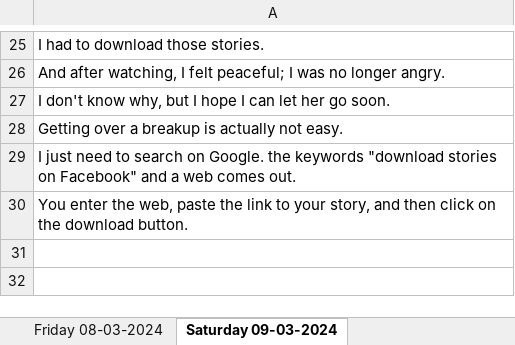
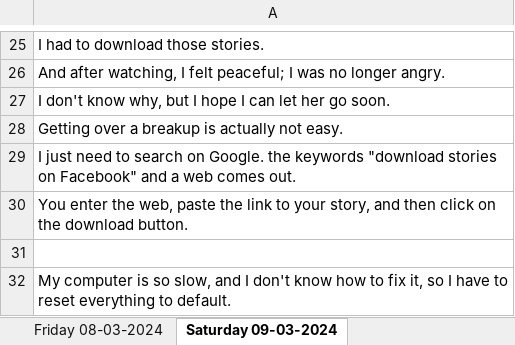
Before and after one commit to thaidh-dev/Engrisk, an Excel workbook: Mẫu câu/Diary.xlsm, sheet Saturday 09-03-2024, drawn as a sheet; only a part is shown, gaps mark what is left out; values as stored, in another font and other column widths than the file's, no borders; the diff names each change by its address in the sheet, - before the commit and + after, or states it on an @@ line.

Commit message:
09-03-2024 15:35:11

```diff
--- a/Mẫu câu/Diary.xlsm (sheet Saturday 09-03-2024)
+++ b/Mẫu câu/Diary.xlsm (sheet Saturday 09-03-2024)
+row 31: (empty)
+row 32: My computer is so slow, and I don't know how to fix it, so I have to reset everything to default.
```
